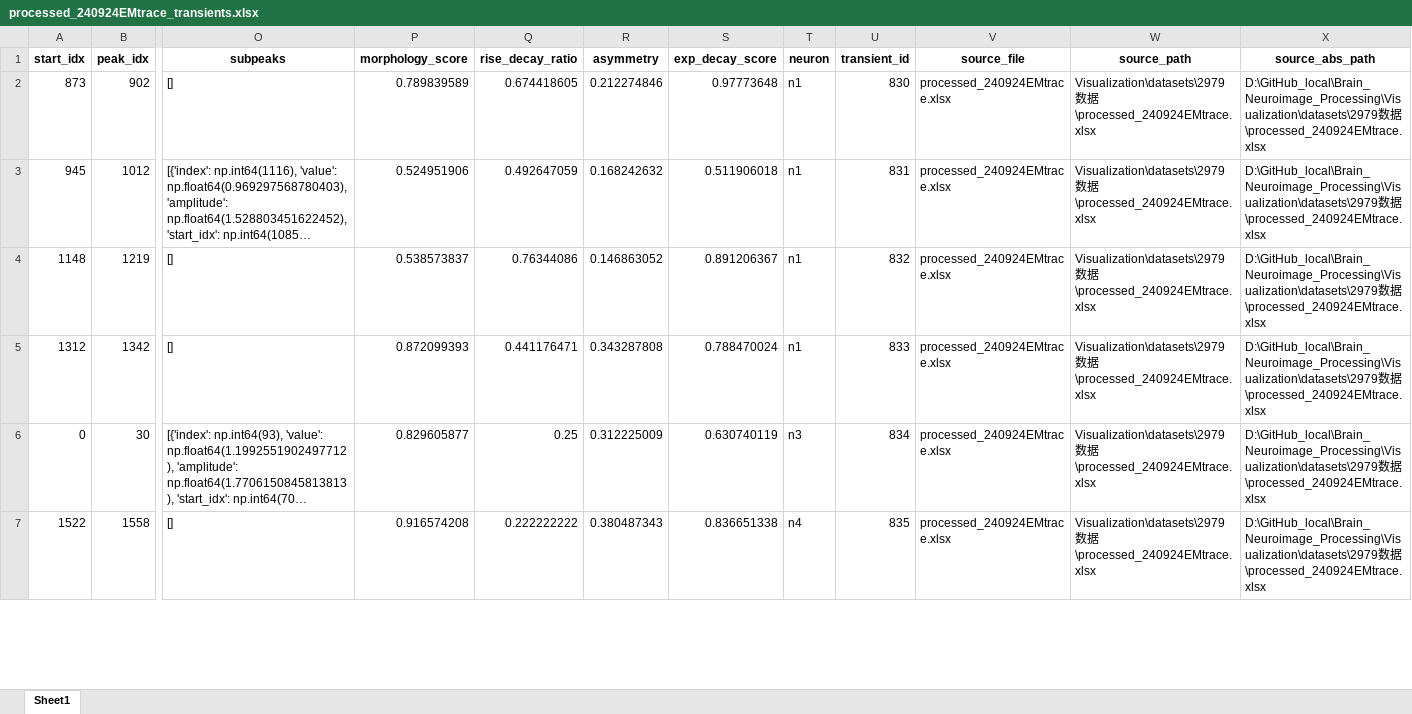
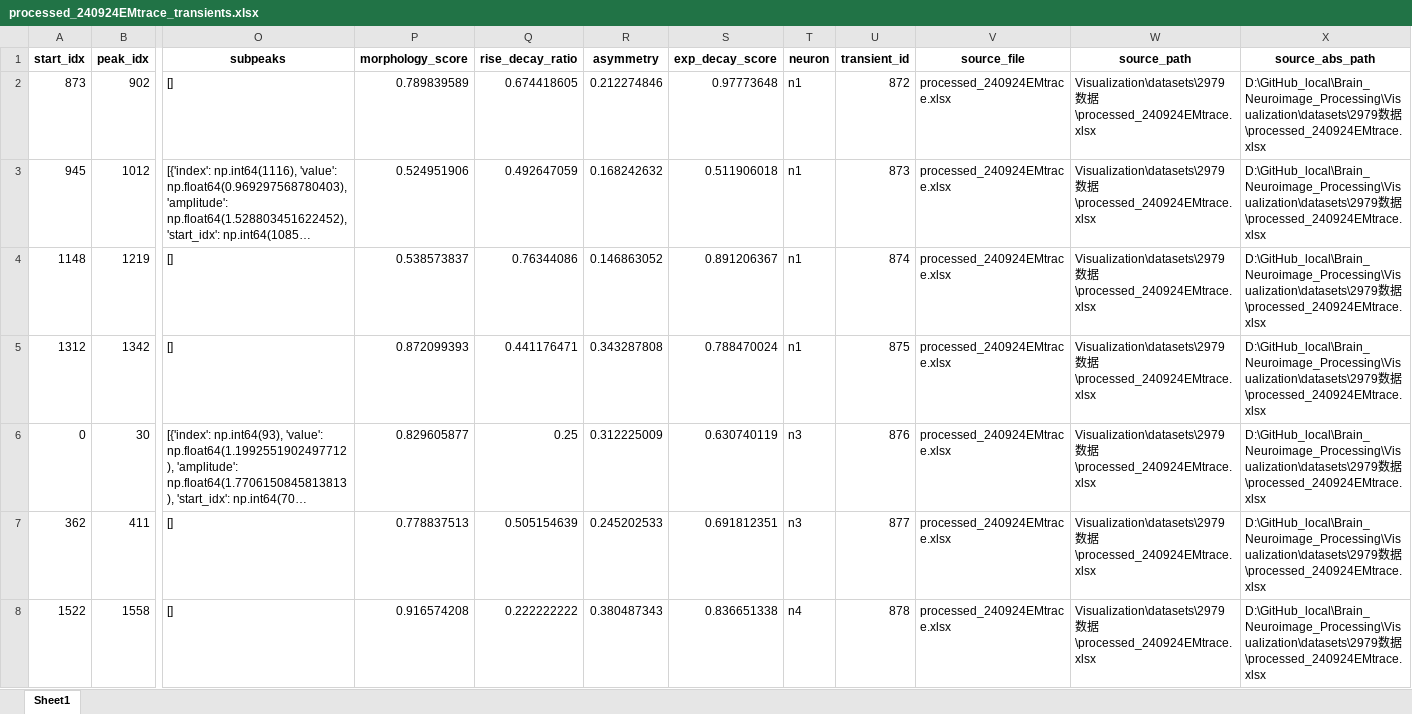
Before and after one commit to Nanqipro/Brain_Neuroimage_Processing, an Excel workbook: Visualization/results/processed_2979_all_datasets_analysis/processed_240924EMtrace/processed_240924EMtrace_transients.xlsx, sheet Sheet1, drawn as a sheet; only a part is shown, gaps mark what is left out; long unchanged cells end in …; values as stored, in another font and other column widths than the file's, no borders; addresses are those after the commit; rows hold the shown columns only; the diff covers the shown part only; the diff names each change by its address in the sheet, - before the commit and + after, or states it on an @@ line.

```diff
--- a/Visualization/results/processed_2979_all_datasets_analysis/processed_240924EMtrace/processed_240924EMtrace_transients.xlsx (sheet Sheet1)
+++ b/Visualization/results/processed_2979_all_datasets_analysis/processed_240924EMtrace/processed_240924EMtrace_transients.xlsx (sheet Sheet1)
-U2 (transient_id): 830
+U2 (transient_id): 872
-U3 (transient_id): 831
+U3 (transient_id): 873
-U4 (transient_id): 832
+U4 (transient_id): 874
-U5 (transient_id): 833
+U5 (transient_id): 875
-U6 (transient_id): 834
+U6 (transient_id): 876
+row 7: 362 | 411 | [] | 0.778837513 | 0.505154639 | 0.245202533 | 0.691812351 | n3 | 877 | processed_240924EMtrace.xlsx | Visualization\datasets\2979数据\processed_240924EMtrace.xlsx | D:\GitHub_local\Brain_Neuroimage_Processing\Visualization\datasets\2979数据\processed_240924EMtrace.xlsx
-U8 (transient_id): 835
+U8 (transient_id): 878
```
Also changed, not shown: 8 added rows and 111 edited cells elsewhere in this sheet, Visualization/results/processed_2979_all_datasets_analysis/all_datasets_transients.xlsx, Visualization/results/processed_2979_all_datasets_analysis/processed_240924openfieldtrace/processed_240924openfieldtrace_transients.xlsx, 32 other files.
